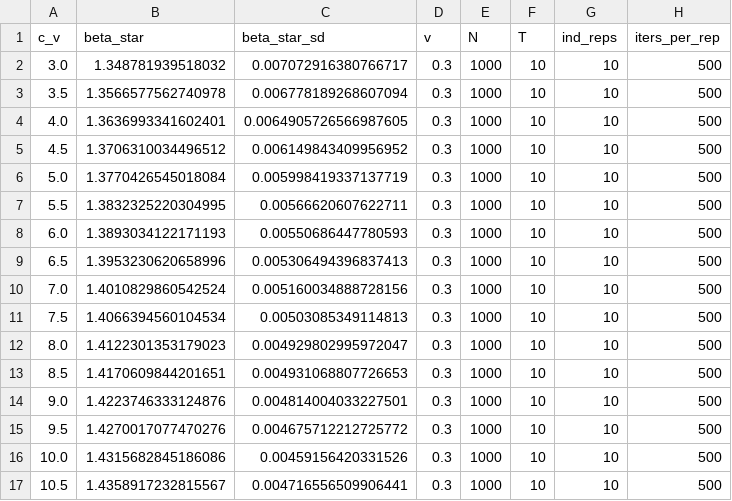
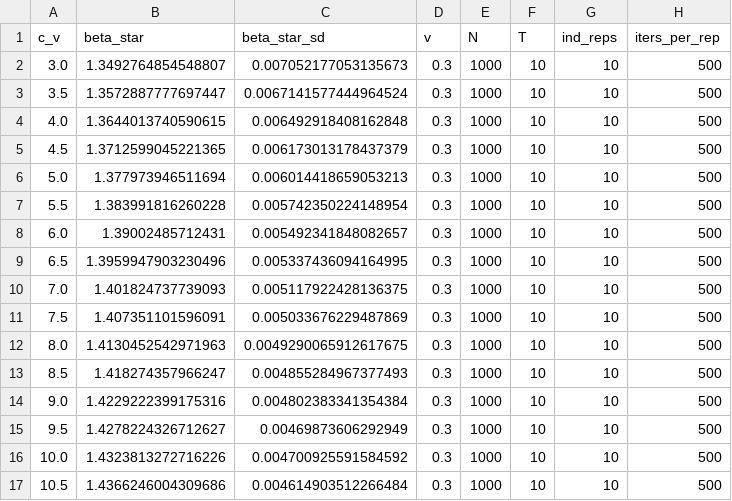
Before and after one commit to sladjkf/WD_LR_grad_est_for_SIR_model, a CSV file: output/data/beta_star_vs_cost_ci_independent_v_conf_10.csv, drawn as a sheet; only a part is shown; the diff covers the shown part only.

```diff
--- a/output/data/beta_star_vs_cost_ci_independent_v_conf_10.csv
+++ b/output/data/beta_star_vs_cost_ci_independent_v_conf_10.csv
@@ -1,17 +1,17 @@
 c_v,beta_star,beta_star_sd,v,N,T,ind_reps,iters_per_rep
-3.0,1.348781939518032,0.007072916380766717,0.3,1000,10,10,500
-3.5,1.3566577562740978,0.006778189268607094,0.3,1000,10,10,500
-4.0,1.3636993341602401,0.0064905726566987605,0.3,1000,10,10,500
-4.5,1.3706310034496512,0.006149843409956952,0.3,1000,10,10,500
-5.0,1.3770426545018084,0.005998419337137719,0.3,1000,10,10,500
-5.5,1.3832325220304995,0.00566620607622711,0.3,1000,10,10,500
-6.0,1.3893034122171193,0.00550686447780593,0.3,1000,10,10,500
-6.5,1.3953230620658996,0.005306494396837413,0.3,1000,10,10,500
-7.0,1.4010829860542524,0.005160034888728156,0.3,1000,10,10,500
-7.5,1.4066394560104534,0.00503085349114813,0.3,1000,10,10,500
-8.0,1.4122301353179023,0.004929802995972047,0.3,1000,10,10,500
-8.5,1.4170609844201651,0.004931068807726653,0.3,1000,10,10,500
-9.0,1.4223746333124876,0.004814004033227501,0.3,1000,10,10,500
-9.5,1.4270017077470276,0.004675712212725772,0.3,1000,10,10,500
-10.0,1.4315682845186086,0.00459156420331526,0.3,1000,10,10,500
-10.5,1.4358917232815567,0.004716556509906441,0.3,1000,10,10,500
+3.0,1.3492764854548807,0.007052177053135673,0.3,1000,10,10,500
+3.5,1.3572887777697447,0.0067141577444964524,0.3,1000,10,10,500
+4.0,1.3644013740590615,0.006492918408162848,0.3,1000,10,10,500
+4.5,1.3712599045221365,0.006173013178437379,0.3,1000,10,10,500
+5.0,1.377973946511694,0.006014418659053213,0.3,1000,10,10,500
+5.5,1.383991816260228,0.005742350224148954,0.3,1000,10,10,500
+6.0,1.39002485712431,0.005492341848082657,0.3,1000,10,10,500
+6.5,1.3959947903230496,0.005337436094164995,0.3,1000,10,10,500
+7.0,1.401824737739093,0.005117922428136375,0.3,1000,10,10,500
+7.5,1.407351101596091,0.005033676229487869,0.3,1000,10,10,500
+8.0,1.4130452542971963,0.0049290065912617675,0.3,1000,10,10,500
+8.5,1.418274357966247,0.004855284967377493,0.3,1000,10,10,500
+9.0,1.4229222399175316,0.004802383341354384,0.3,1000,10,10,500
+9.5,1.4278224326712627,0.00469873606292949,0.3,1000,10,10,500
+10.0,1.4323813272716226,0.004700925591584592,0.3,1000,10,10,500
+10.5,1.4366246004309686,0.004614903512266484,0.3,1000,10,10,500
```
Also changed, not shown: 18 edited cells elsewhere in this file, output/data/no_vrt_table.csv, output/data/pricing/cbeta_star_vs_v_v_fixed.csv, 22 other files.
